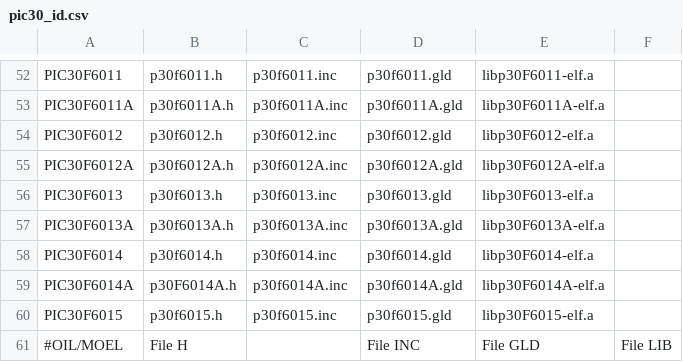
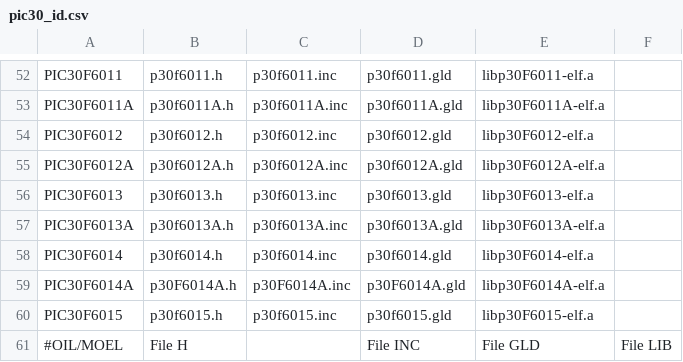
Before and after one commit to erika-archive/rt-druid, a CSV file: rtdruid/sources/oil/microchip/plugin_rtd_oil_ee_dspic_core/src/public/com/eu/evidence/rtdruid/modules/oil/dspic/templates/pic30_id.csv, drawn as a sheet; only a part is shown, gaps mark what is left out.

Commit message:
RT-Druid (Oil): another change for PIC30F6014A
git-svn-id: svn://svn.tuxfamily.org/svnroot/erika/erikae/repos/rtdruid/branches/1_6_0@1882 88d5ba13-baa4-4915-ae7a-41304cef7dd7

```diff
--- a/rtdruid/sources/oil/microchip/plugin_rtd_oil_ee_dspic_core/src/public/com/eu/evidence/rtdruid/modules/oil/dspic/templates/pic30_id.csv
+++ b/rtdruid/sources/oil/microchip/plugin_rtd_oil_ee_dspic_core/src/public/com/eu/evidence/rtdruid/modules/oil/dspic/templates/pic30_id.csv
@@ -58,3 +58,3 @@ PIC30F6013A	p30f6013A.h	p30f6013A.inc	p30f6013A.gld	libp30F6013A-elf.a
 PIC30F6014	p30f6014.h	p30f6014.inc	p30f6014.gld	libp30F6014-elf.a
-PIC30F6014A	p30F6014A.h	p30f6014A.inc	p30f6014A.gld	libp30F6014A-elf.a
+PIC30F6014A	p30F6014A.h	p30F6014A.inc	p30F6014A.gld	libp30F6014A-elf.a
 PIC30F6015	p30f6015.h	p30f6015.inc	p30f6015.gld	libp30F6015-elf.a
```
